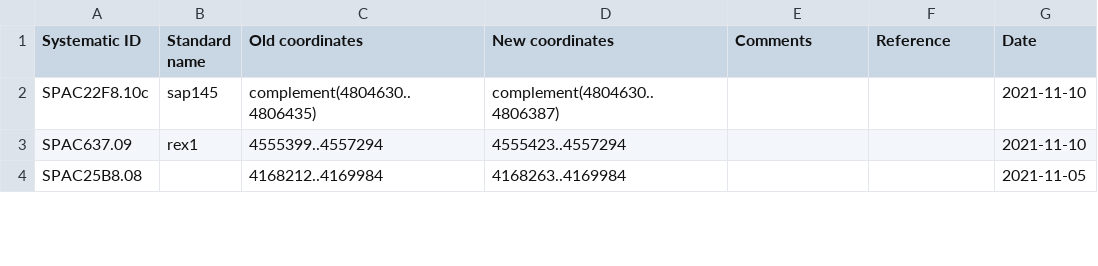
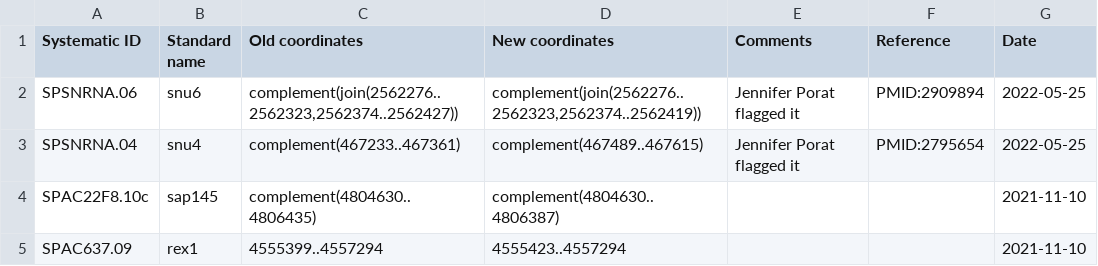
Before and after one commit to pombase/curation, a TSV file: data_files/gene-coordinate-change-data.tsv, drawn as a sheet; only a part is shown; the shorter side is filled out with more unchanged rows.

Commit message:
Updated coordinates

```diff
--- a/data_files/gene-coordinate-change-data.tsv
+++ b/data_files/gene-coordinate-change-data.tsv
@@ -1,2 +1,4 @@
 Systematic ID	Standard name	Old coordinates	New coordinates	Comments	Reference	Date
+SPSNRNA.06	snu6	complement(join(2562276..2562323,2562374..2562427))	complement(join(2562276..2562323,2562374..2562419))	Jennifer Porat flagged it	PMID:2909894	2022-05-25
+SPSNRNA.04	snu4	complement(467233..467361)	complement(467489..467615)	Jennifer Porat flagged it	PMID:2795654	2022-05-25
 SPAC22F8.10c	sap145	complement(4804630..4806435)	complement(4804630..4806387)			2021-11-10
```
